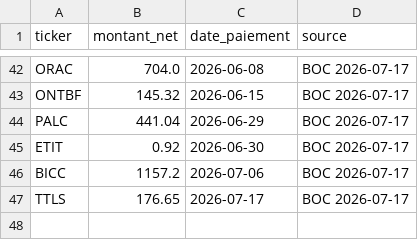
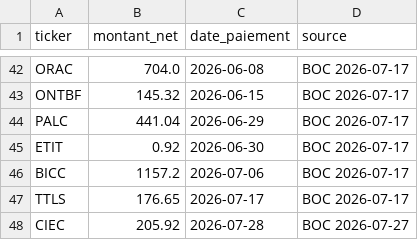
Before and after one commit to armelrosario-sys/brvm-data-pipeline, a CSV file: collecte/dividendes_boc.csv, drawn as a sheet; only a part is shown, gaps mark what is left out; the diff names each change by its address in the sheet, - before the commit and + after, or states it on an @@ line.

```diff
--- a/collecte/dividendes_boc.csv
+++ b/collecte/dividendes_boc.csv
+row 48: CIEC | 205.92 | 2026-07-28 | BOC 2026-07-27
```
Also changed, not shown: 1 other file.
